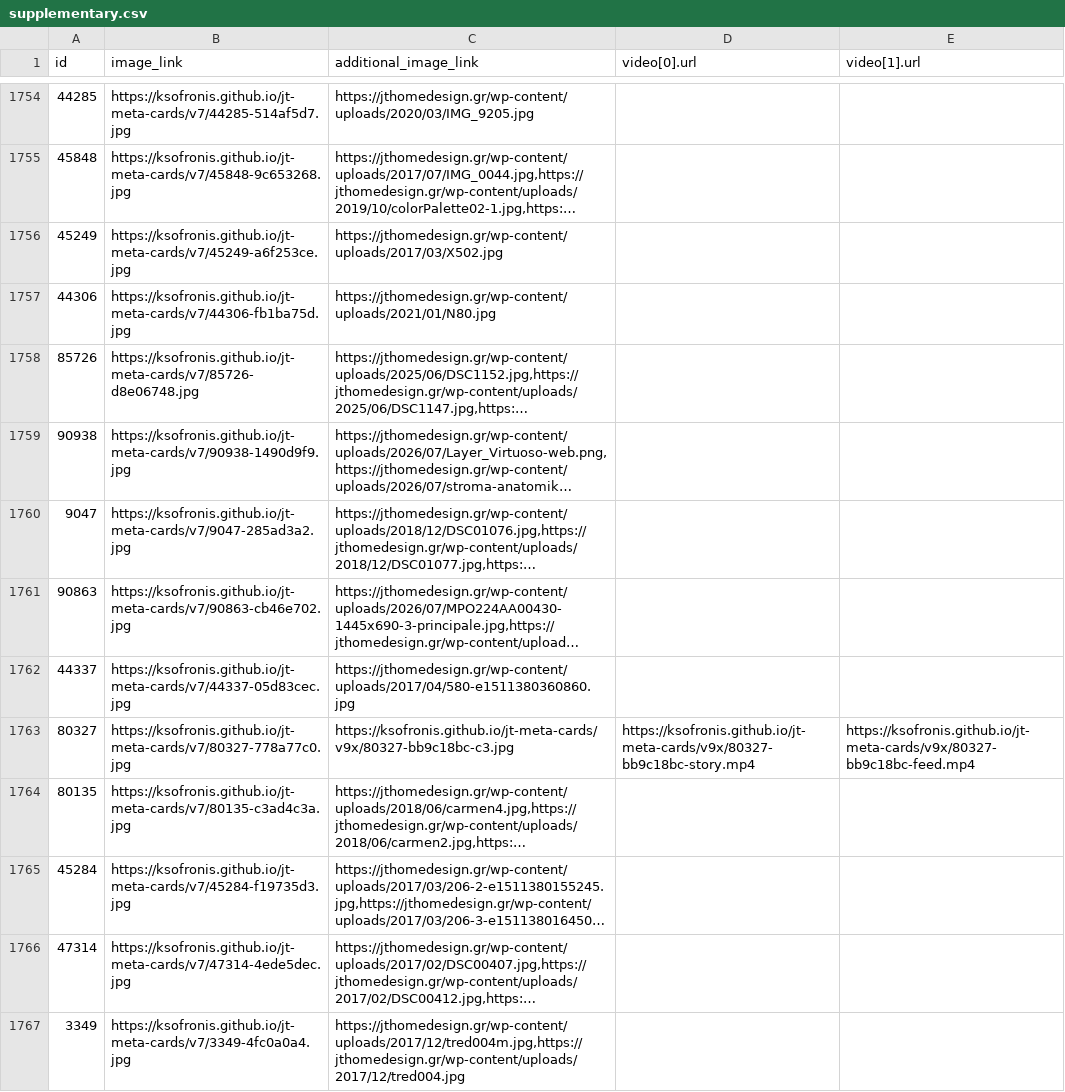
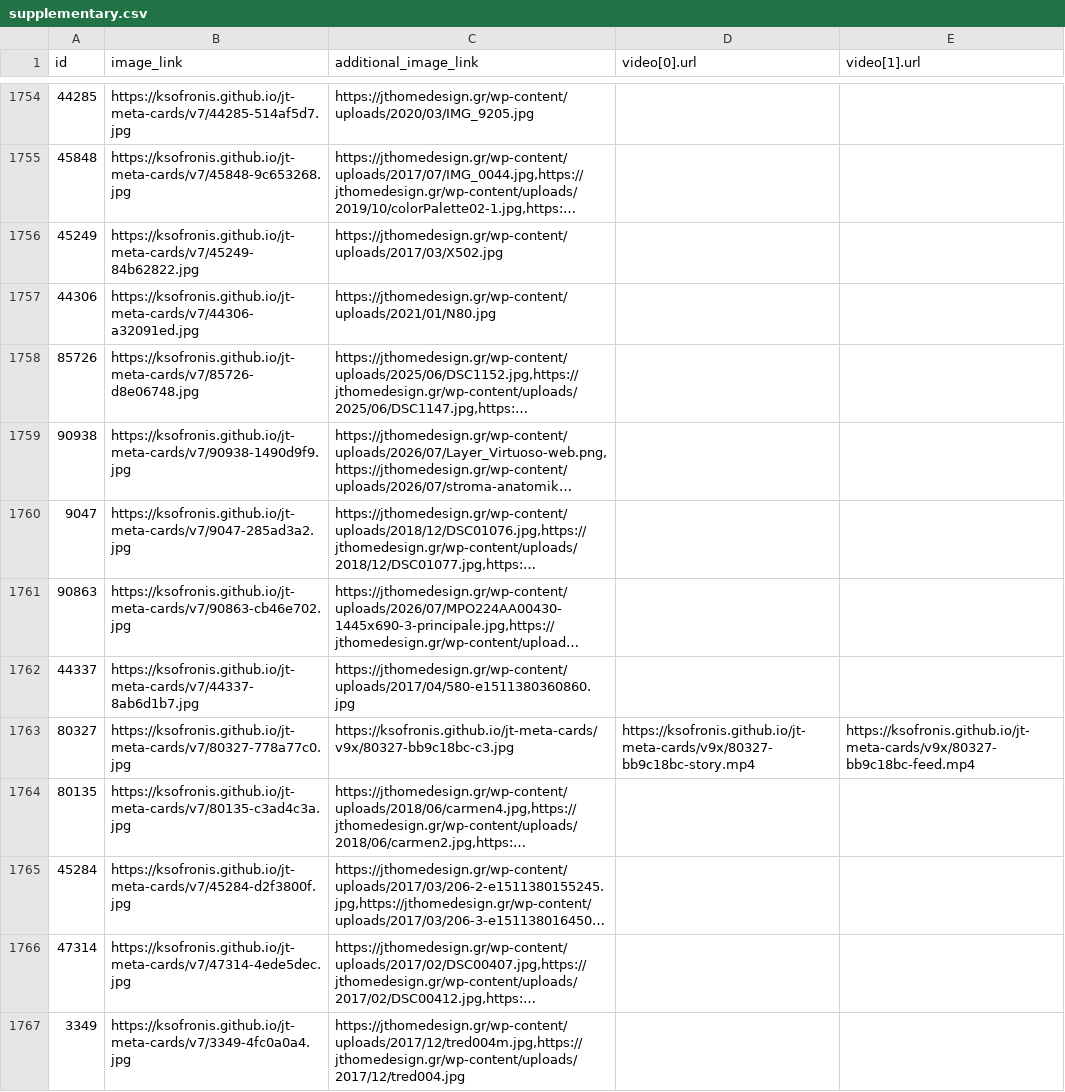
Before and after one commit to ksofronis/jt-meta-cards, a CSV file: feed/supplementary.csv, drawn as a sheet; only a part is shown, gaps mark what is left out; long unchanged cells end in …; the diff names each change by its address in the sheet, - before the commit and + after, or states it on an @@ line.

Commit message:
feed refresh

```diff
--- a/feed/supplementary.csv
+++ b/feed/supplementary.csv
-B1756 (image_link): https://ksofronis.github.io/jt-meta-cards/v7/45249-a6f253ce.jpg
+B1756 (image_link): https://ksofronis.github.io/jt-meta-cards/v7/45249-84b62822.jpg
-B1757 (image_link): https://ksofronis.github.io/jt-meta-cards/v7/44306-fb1ba75d.jpg
+B1757 (image_link): https://ksofronis.github.io/jt-meta-cards/v7/44306-a32091ed.jpg
-B1762 (image_link): https://ksofronis.github.io/jt-meta-cards/v7/44337-05d83cec.jpg
+B1762 (image_link): https://ksofronis.github.io/jt-meta-cards/v7/44337-8ab6d1b7.jpg
-B1765 (image_link): https://ksofronis.github.io/jt-meta-cards/v7/45284-f19735d3.jpg
+B1765 (image_link): https://ksofronis.github.io/jt-meta-cards/v7/45284-d2f3800f.jpg
```
Also changed, not shown: 9 other files.
